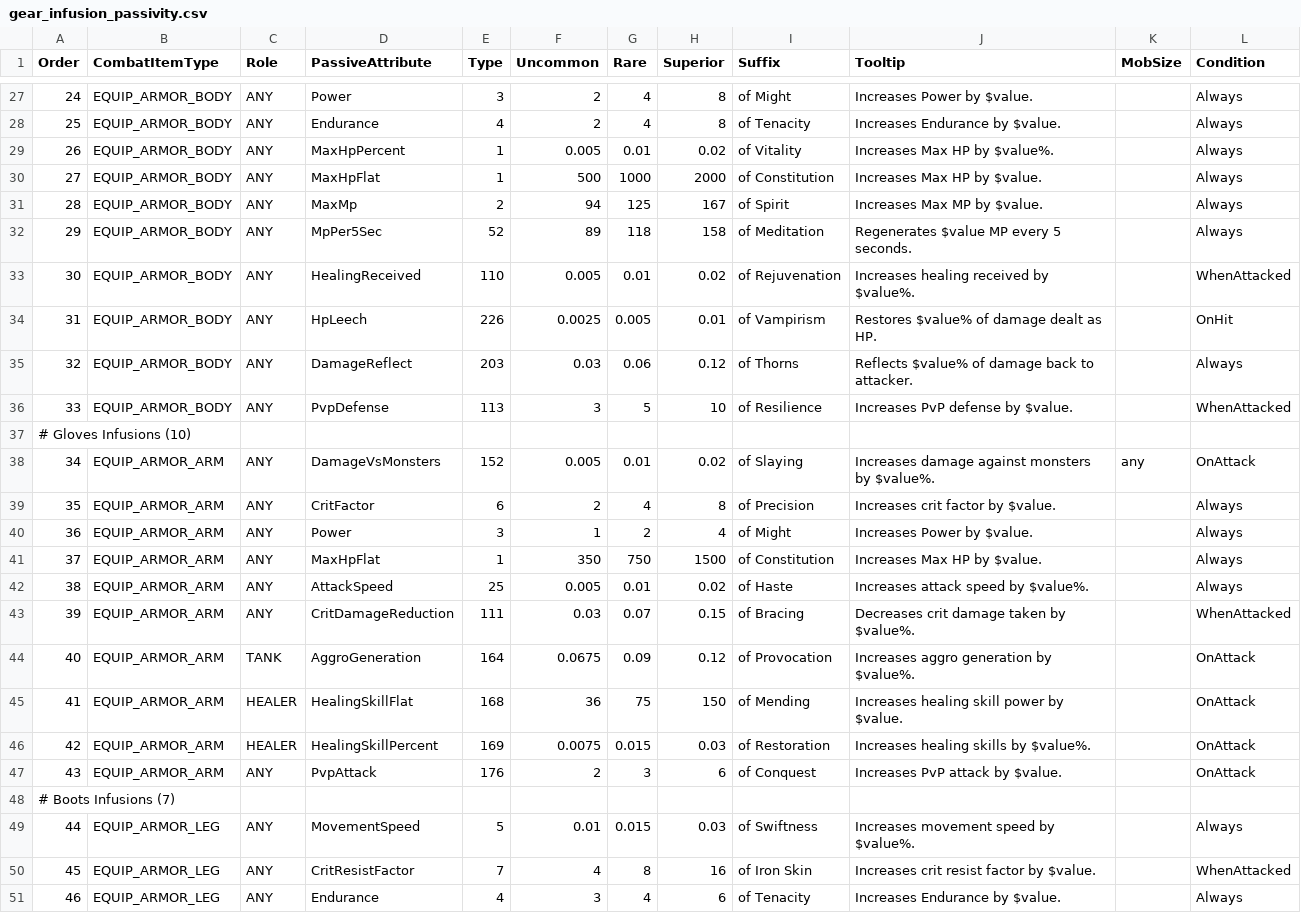
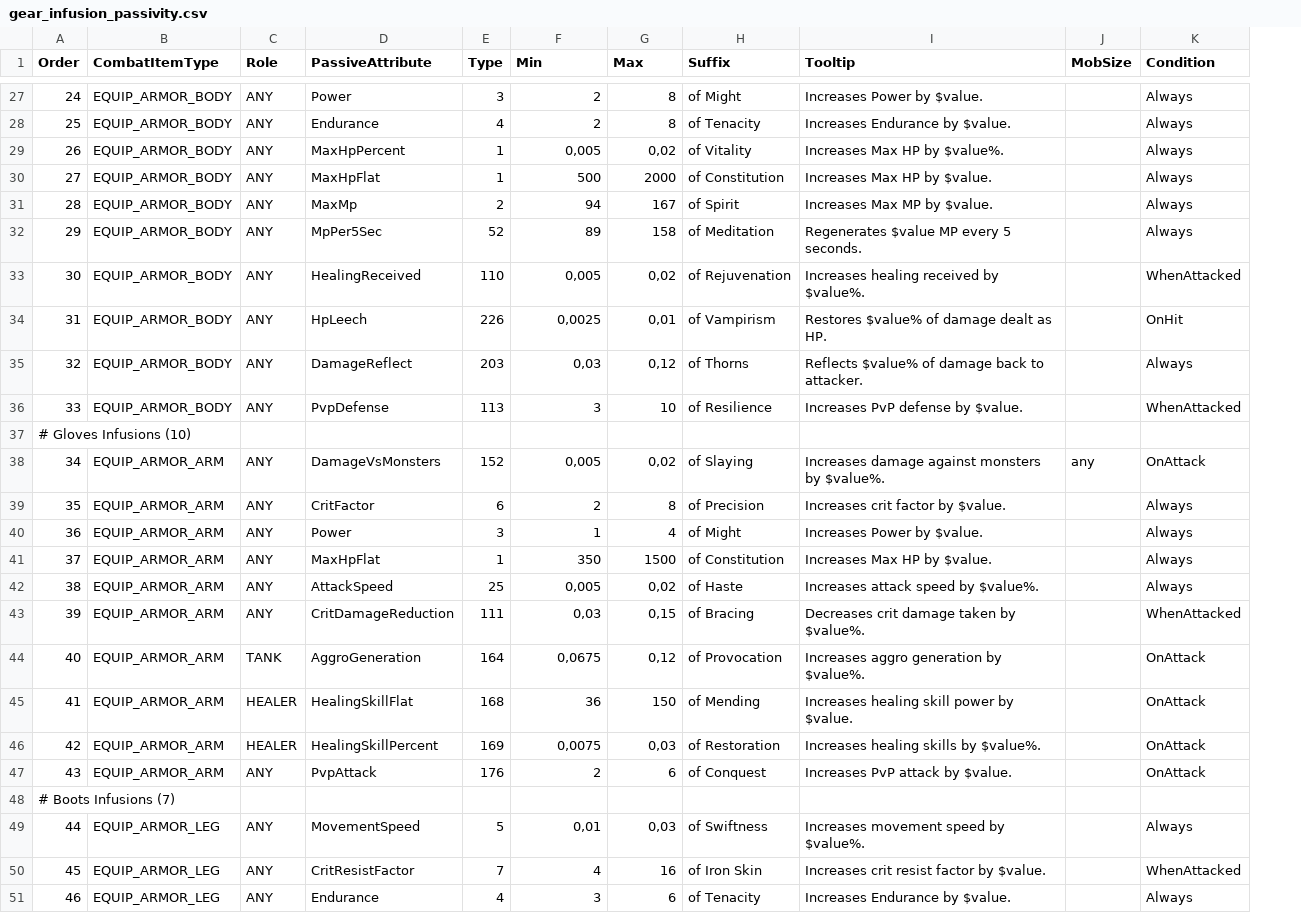
Before and after one commit to mmogate-online/reforged, a CSV file: data/gear_infusion_passivity.csv, drawn as a sheet; only a part is shown, gaps mark what is left out; removed rows and columns are numbered as before the commit, all else as after; the diff covers the shown part only; the diff names each change by its address in the sheet, - before the commit and + after, or states it on an @@ line.

```diff
--- a/data/gear_infusion_passivity.csv
+++ b/data/gear_infusion_passivity.csv
-column G (Rare), rows 27-51: 4 | 4 | 0.01 | 1000 | 125 | 118 | 0.01 | 0.005 | 0.06 | 5 |  | 0.01 | 4 | 2 | 750 | 0.01 | 0.07 | 0.09 | 75 | 0.015 | 3 |  | 0.015 | 8 | 4
-F1: Uncommon
+F1: Min
-G1: Superior
+G1: Max
-F29 (Min): 0.005
+F29 (Min): 0,005
-G29 (Max): 0.02
+G29 (Max): 0,02
-F33 (Min): 0.005
+F33 (Min): 0,005
-G33 (Max): 0.02
+G33 (Max): 0,02
-F34 (Min): 0.0025
+F34 (Min): 0,0025
-G34 (Max): 0.01
+G34 (Max): 0,01
-F35 (Min): 0.03
+F35 (Min): 0,03
-G35 (Max): 0.12
+G35 (Max): 0,12
-F38 (Min): 0.005
+F38 (Min): 0,005
-G38 (Max): 0.02
+G38 (Max): 0,02
-F42 (Min): 0.005
+F42 (Min): 0,005
-G42 (Max): 0.02
+G42 (Max): 0,02
-F43 (Min): 0.03
+F43 (Min): 0,03
-G43 (Max): 0.15
+G43 (Max): 0,15
-F44 (Min): 0.0675
+F44 (Min): 0,0675
-G44 (Max): 0.12
+G44 (Max): 0,12
-F46 (Min): 0.0075
+F46 (Min): 0,0075
-G46 (Max): 0.03
+G46 (Max): 0,03
-F49 (Min): 0.01
+F49 (Min): 0,01
-G49 (Max): 0.03
+G49 (Max): 0,03
```
Also changed, not shown: 37 edited cells elsewhere in this file, 2 other files.
